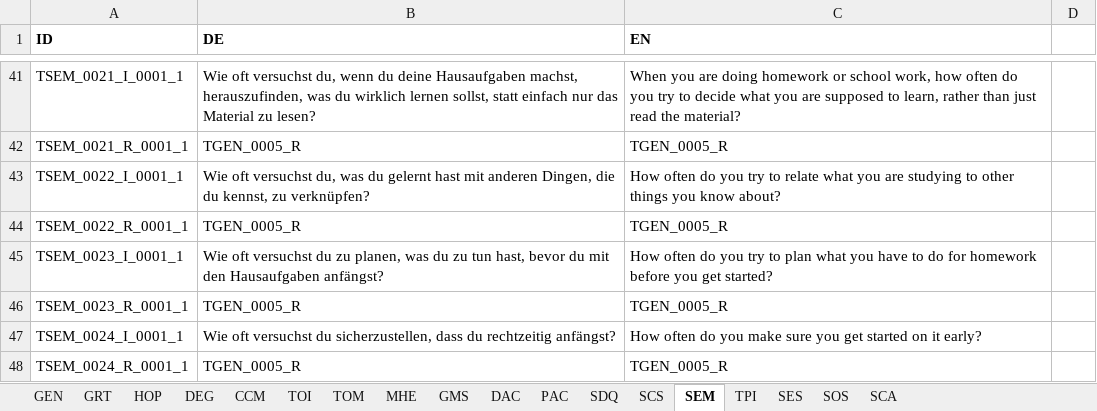
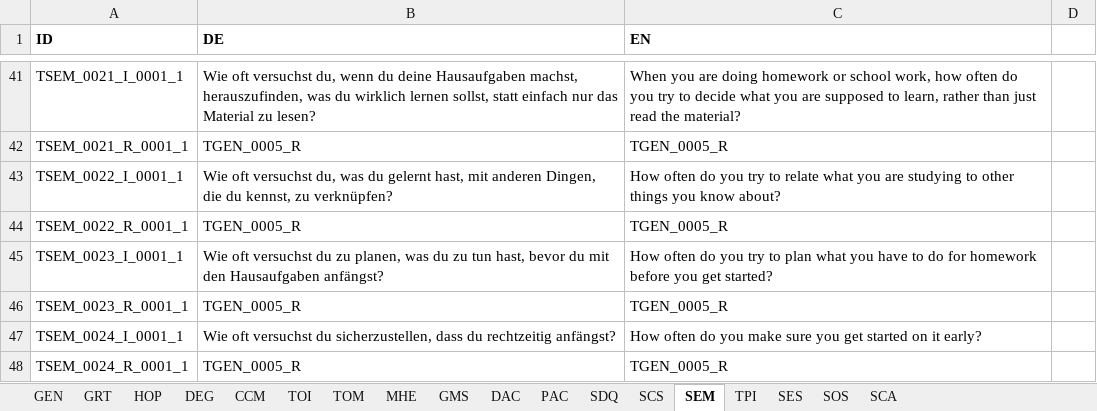
Before and after one commit to fmhoeger/psyquest, an Excel workbook: data_raw/ids_questionnaire.xlsx, sheet SEM, drawn as a sheet; only a part is shown, gaps mark what is left out; values as stored, in another font and other column widths than the file's, no borders; the diff names each change by its address in the sheet, - before the commit and + after, or states it on an @@ line.

```diff
--- a/data_raw/ids_questionnaire.xlsx (sheet SEM)
+++ b/data_raw/ids_questionnaire.xlsx (sheet SEM)
-B43 (DE): …du gelernt hast mit anderen…
+B43 (DE): …du gelernt hast, mit anderen…
```
Also changed, not shown: sheet SES, sheet PAC, sheet TOI, 12 other files.
